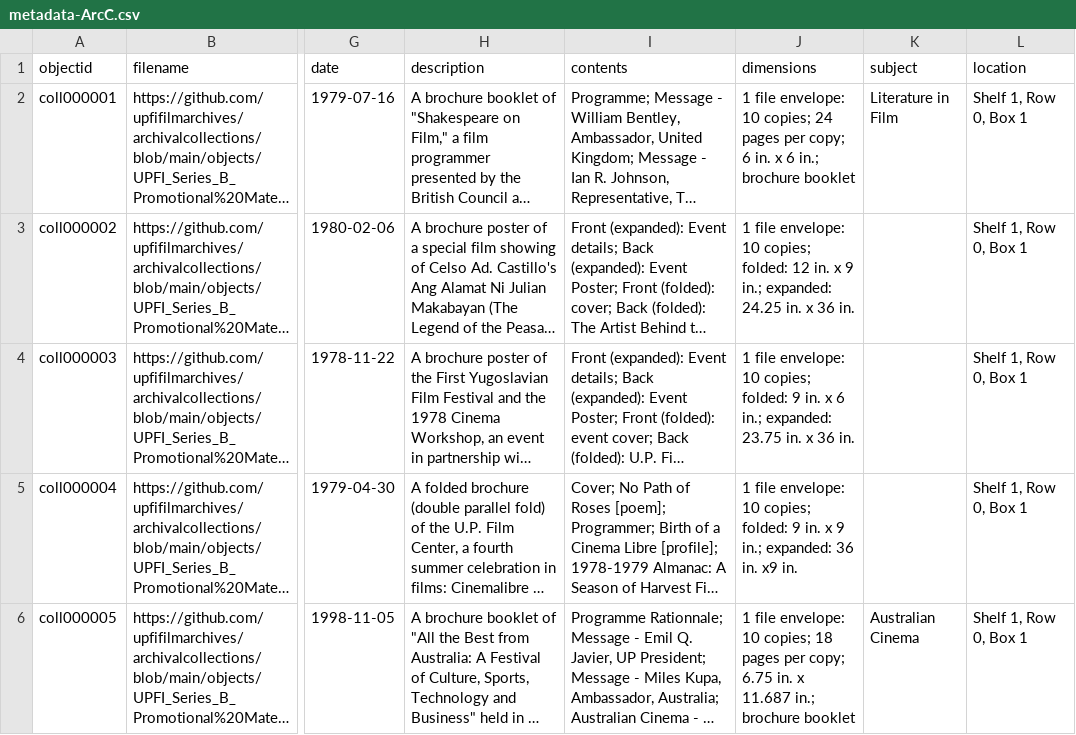
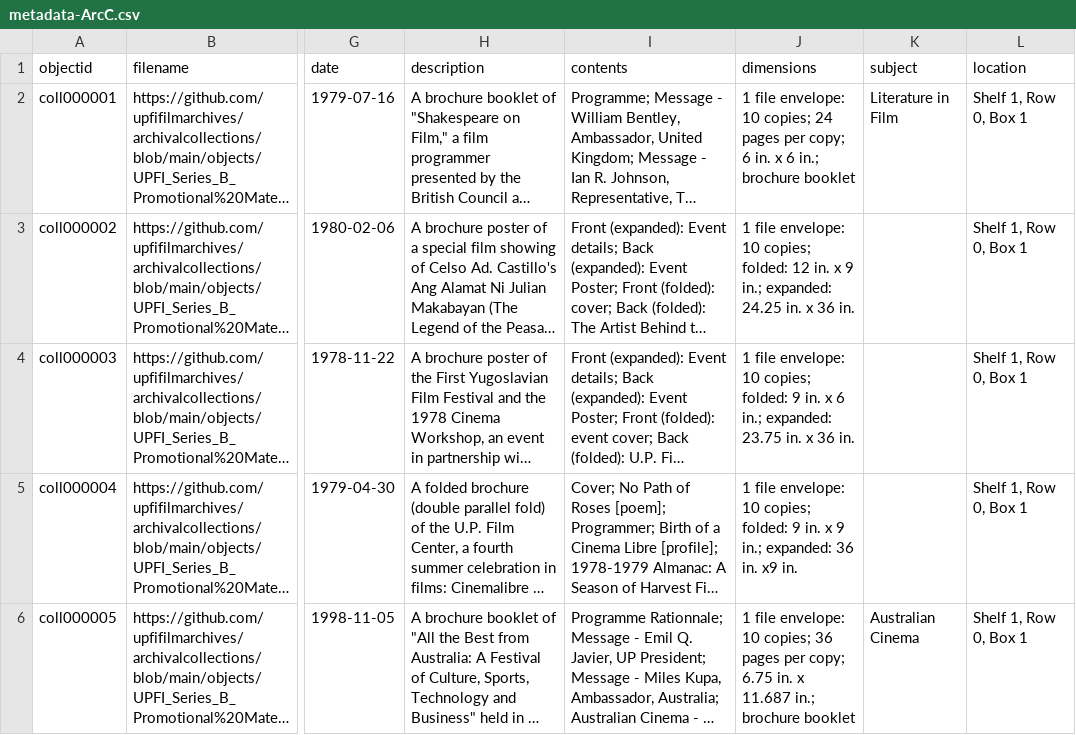
Before and after one commit to upfifilmarchives/archivalcollections, a CSV file: _data/metadata-ArcC.csv, drawn as a sheet; only a part is shown, gaps mark what is left out; long unchanged cells end in …; the diff names each change by its address in the sheet, - before the commit and + after, or states it on an @@ line.

Commit message:
Add files via upload

```diff
--- a/_data/metadata-ArcC.csv
+++ b/_data/metadata-ArcC.csv
-J6 (dimensions): …10 copies; 18 pages per…
+J6 (dimensions): …10 copies; 36 pages per…
```
